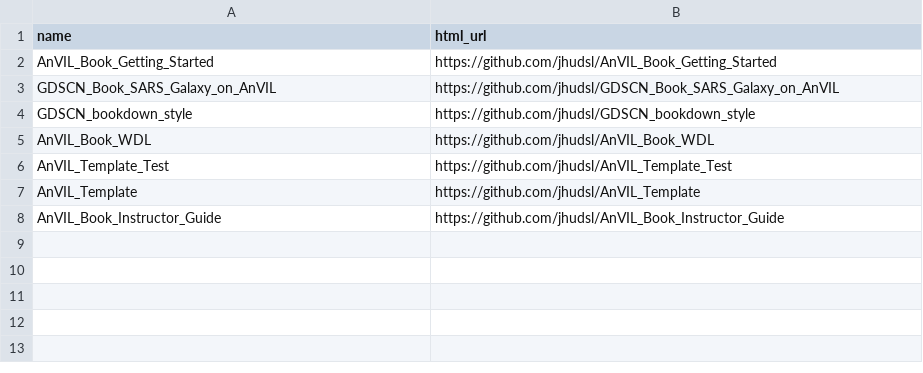
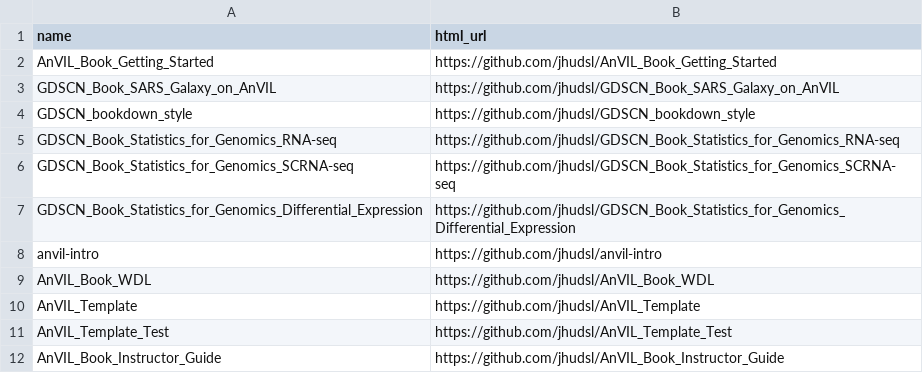
Before and after one commit to jhudsl/AnVIL_bookdown_style, a TSV file: resources/AnVIL_repos.tsv, drawn as a sheet.

Commit message:
add AnVIL repos

```diff
--- a/resources/AnVIL_repos.tsv
+++ b/resources/AnVIL_repos.tsv
@@ -4,5 +4,9 @@ GDSCN_Book_SARS_Galaxy_on_AnVIL	https://github.com/jhudsl/GDSCN_Book_SARS_Galaxy
 GDSCN_bookdown_style	https://github.com/jhudsl/GDSCN_bookdown_style
+GDSCN_Book_Statistics_for_Genomics_RNA-seq	https://github.com/jhudsl/GDSCN_Book_Statistics_for_Genomics_RNA-seq
+GDSCN_Book_Statistics_for_Genomics_SCRNA-seq	https://github.com/jhudsl/GDSCN_Book_Statistics_for_Genomics_SCRNA-seq
+GDSCN_Book_Statistics_for_Genomics_Differential_Expression	https://github.com/jhudsl/GDSCN_Book_Statistics_for_Genomics_Differential_Expression
+anvil-intro	https://github.com/jhudsl/anvil-intro
 AnVIL_Book_WDL	https://github.com/jhudsl/AnVIL_Book_WDL
+AnVIL_Template	https://github.com/jhudsl/AnVIL_Template
 AnVIL_Template_Test	https://github.com/jhudsl/AnVIL_Template_Test
-AnVIL_Template	https://github.com/jhudsl/AnVIL_Template
 AnVIL_Book_Instructor_Guide	https://github.com/jhudsl/AnVIL_Book_Instructor_Guide
```
